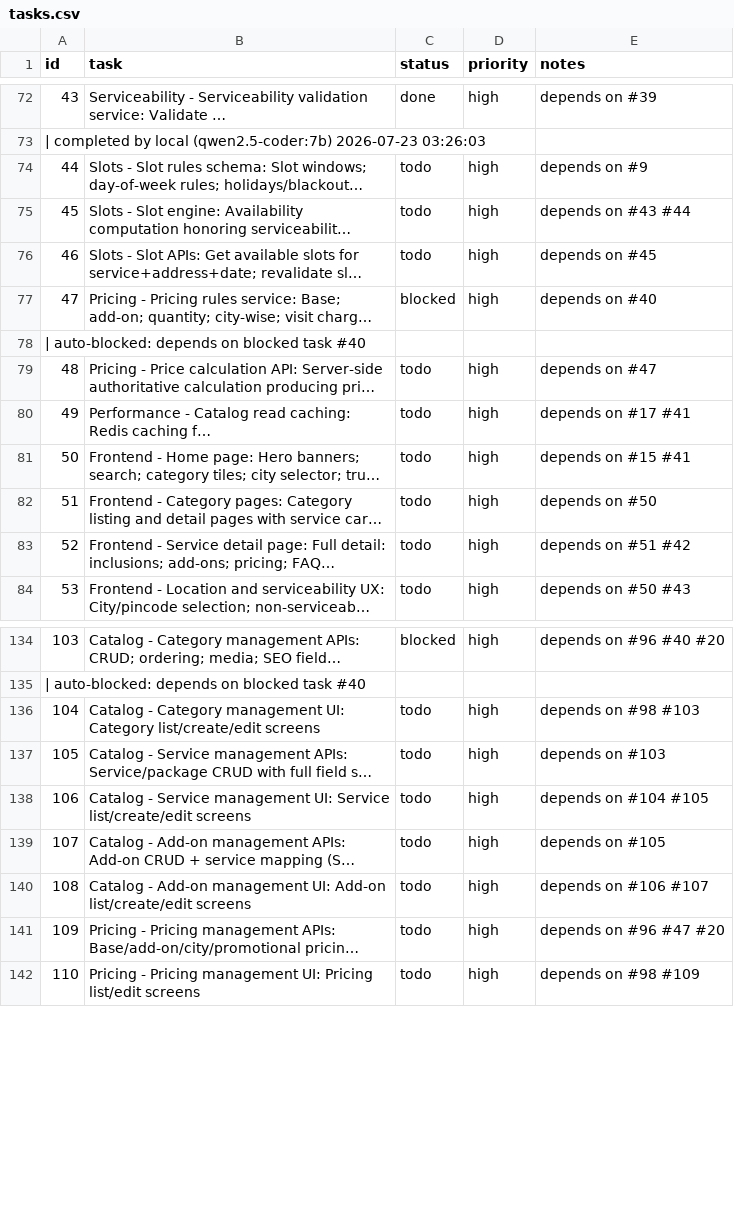
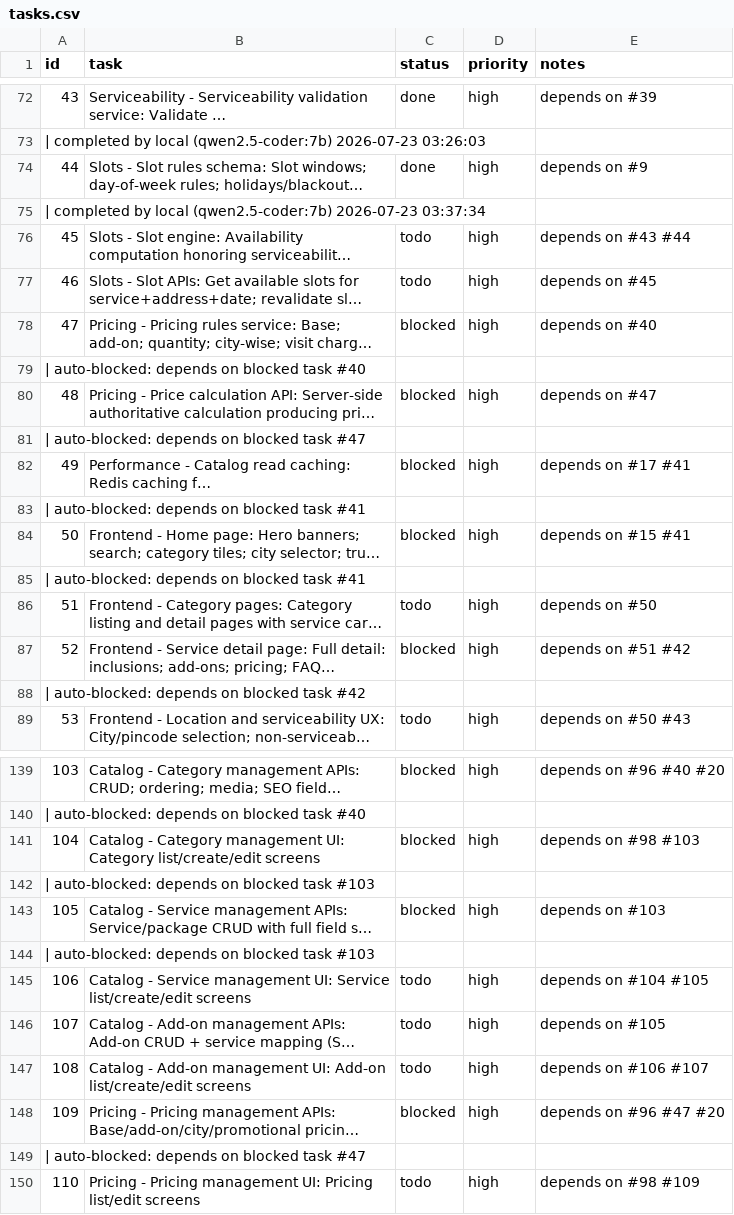
Before and after one commit to SantoshGitlab/nestly, a CSV file: tasks.csv, drawn as a sheet; only a part is shown, gaps mark what is left out; long unchanged cells end in …; addresses are those after the commit; the diff names each change by its address in the sheet, - before the commit and + after, or states it on an @@ line.

Commit message:
auto-worker: task progress 2026-07-23 03:37:34

```diff
--- a/tasks.csv
+++ b/tasks.csv
-C74 (status): todo
+C74 (status): done
+row 75: | completed by local (qwen2.5-coder:7b) 2026-07-23 03:37:34
-C80 (status): todo
+C80 (status): blocked
+row 81: | auto-blocked: depends on blocked task #47
-C82 (status): todo
+C82 (status): blocked
+row 83: | auto-blocked: depends on blocked task #41
-C84 (status): todo
+C84 (status): blocked
+row 85: | auto-blocked: depends on blocked task #41
-C87 (status): todo
+C87 (status): blocked
+row 88: | auto-blocked: depends on blocked task #42
-C141 (status): todo
+C141 (status): blocked
+row 142: | auto-blocked: depends on blocked task #103
-C143 (status): todo
+C143 (status): blocked
+row 144: | auto-blocked: depends on blocked task #103
-C148 (status): todo
+C148 (status): blocked
+row 149: | auto-blocked: depends on blocked task #47
```
